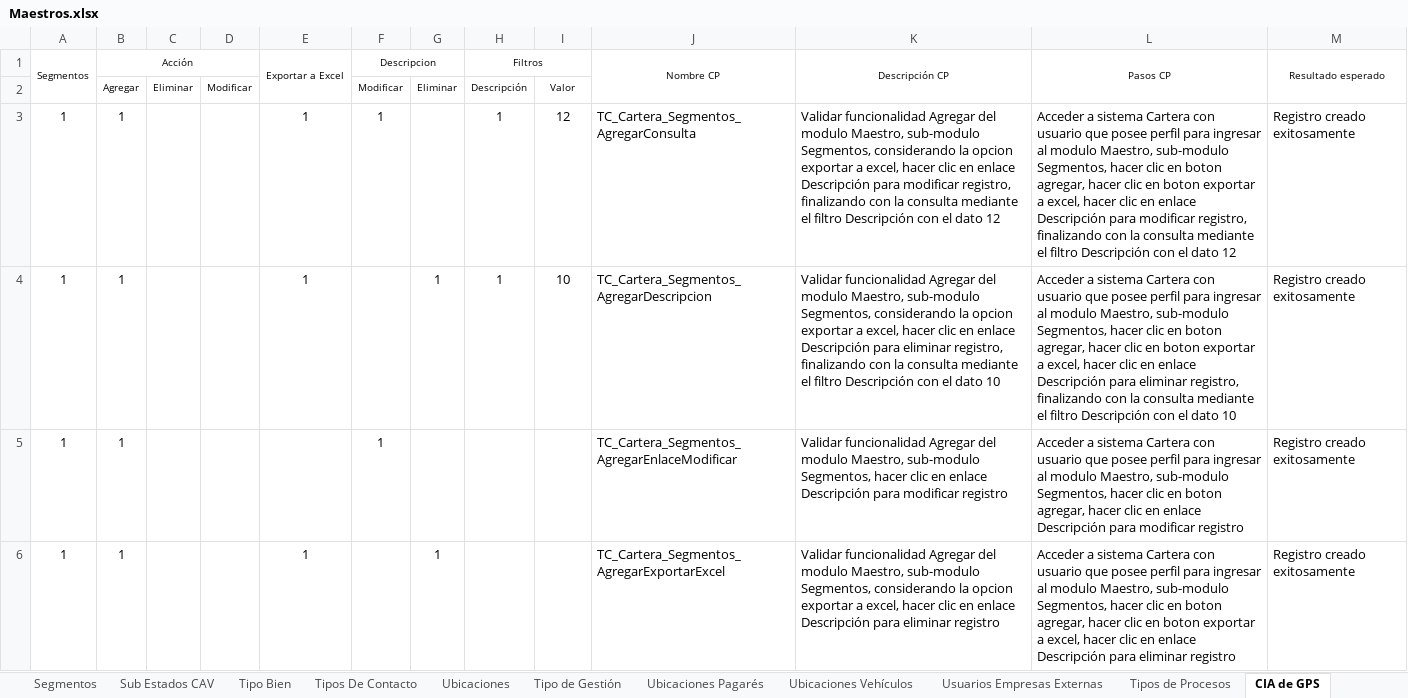
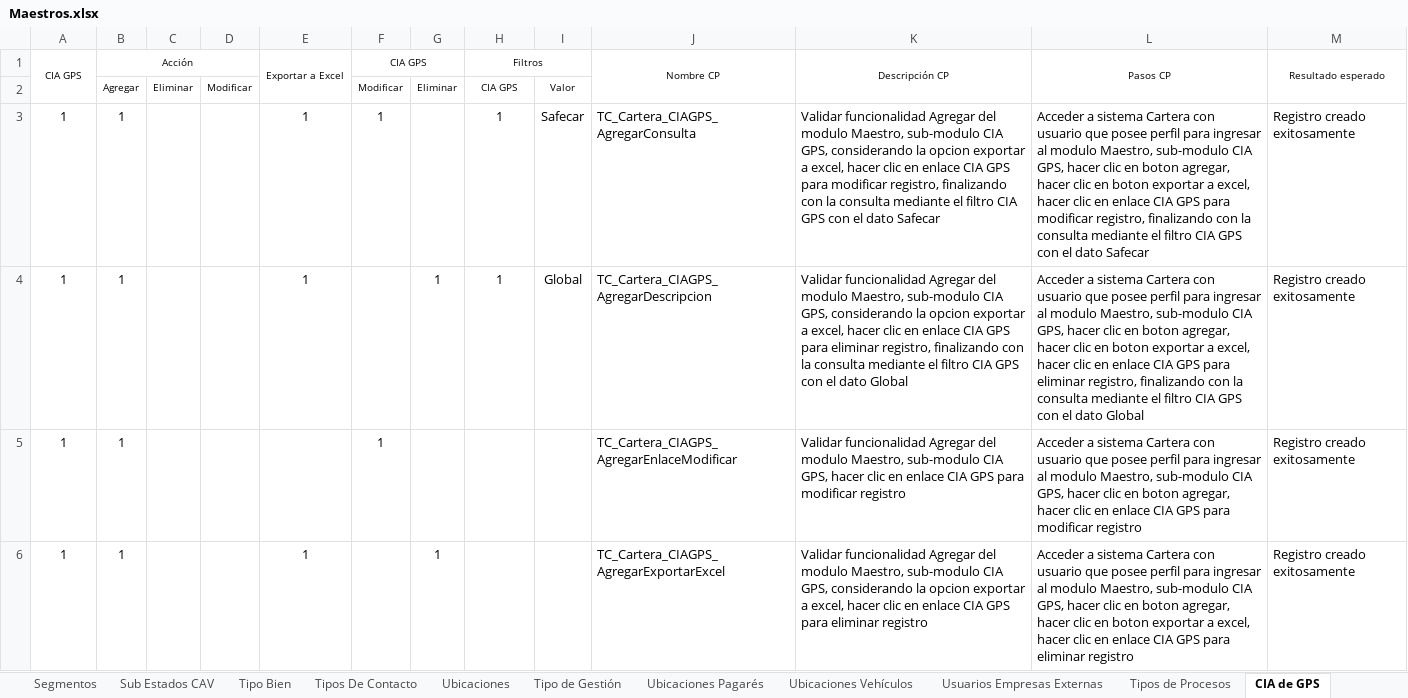
Before and after one commit to mvilches2508/Global-Testing, an Excel workbook: Maestros.xlsx, sheet CIA de GPS, drawn as a sheet; only a part is shown; values as stored, in another font and other column widths than the file's, no borders; the diff covers the shown part only; the diff names each change by its address in the sheet, - before the commit and + after, or states it on an @@ line.

```diff
--- a/Maestros.xlsx (sheet CIA de GPS)
+++ b/Maestros.xlsx (sheet CIA de GPS)
-A1: Segmentos
+A1: CIA GPS
-F1: Descripcion
+F1: CIA GPS
-H2 (Filtros): Descripción
+H2 (Filtros): CIA GPS
-I3: 12
+I3: Safecar
-J3 (Nombre CP): TC_Cartera_Segmentos_AgregarConsulta
+J3 (Nombre CP): TC_Cartera_CIAGPS_AgregarConsulta
-K3 (Descripción CP): …Maestro, sub-modulo Segmentos, considerando la opcion exportar a excel, hacer clic en enlace Descripción para modificar registro, finalizando con la consulta mediante el filtro Descripción con el dato 12
+K3 (Descripción CP): …Maestro, sub-modulo CIA GPS, considerando la opcion exportar a excel, hacer clic en enlace CIA GPS para modificar registro, finalizando con la consulta mediante el filtro CIA GPS con el dato Safecar
-L3 (Pasos CP): …Maestro, sub-modulo Segmentos, hacer clic en boton agregar, hacer clic en boton exportar a excel, hacer clic en enlace Descripción para modificar registro, finalizando con la consulta mediante el filtro Descripción con el dato 12
+L3 (Pasos CP): …Maestro, sub-modulo CIA GPS, hacer clic en boton agregar, hacer clic en boton exportar a excel, hacer clic en enlace CIA GPS para modificar registro, finalizando con la consulta mediante el filtro CIA GPS con el dato Safecar
-I4: 10
+I4: Global
-J4 (Nombre CP): TC_Cartera_Segmentos_AgregarDescripcion
+J4 (Nombre CP): TC_Cartera_CIAGPS_AgregarDescripcion
-K4 (Descripción CP): …Maestro, sub-modulo Segmentos, considerando la opcion exportar a excel, hacer clic en enlace Descripción para eliminar registro, finalizando con la consulta mediante el filtro Descripción con el dato 10
+K4 (Descripción CP): …Maestro, sub-modulo CIA GPS, considerando la opcion exportar a excel, hacer clic en enlace CIA GPS para eliminar registro, finalizando con la consulta mediante el filtro CIA GPS con el dato Global
-L4 (Pasos CP): …Maestro, sub-modulo Segmentos, hacer clic en boton agregar, hacer clic en boton exportar a excel, hacer clic en enlace Descripción para eliminar registro, finalizando con la consulta mediante el filtro Descripción con el dato 10
+L4 (Pasos CP): …Maestro, sub-modulo CIA GPS, hacer clic en boton agregar, hacer clic en boton exportar a excel, hacer clic en enlace CIA GPS para eliminar registro, finalizando con la consulta mediante el filtro CIA GPS con el dato Global
-J5 (Nombre CP): TC_Cartera_Segmentos_AgregarEnlaceModificar
+J5 (Nombre CP): TC_Cartera_CIAGPS_AgregarEnlaceModificar
-K5 (Descripción CP): …Maestro, sub-modulo Segmentos, hacer clic en enlace Descripción para modificar…
+K5 (Descripción CP): …Maestro, sub-modulo CIA GPS, hacer clic en enlace CIA GPS para modificar…
-L5 (Pasos CP): …Maestro, sub-modulo Segmentos, hacer clic en boton agregar, hacer clic en enlace Descripción para modificar…
+L5 (Pasos CP): …Maestro, sub-modulo CIA GPS, hacer clic en boton agregar, hacer clic en enlace CIA GPS para modificar…
-J6 (Nombre CP): TC_Cartera_Segmentos_AgregarExportarExcel
+J6 (Nombre CP): TC_Cartera_CIAGPS_AgregarExportarExcel
-K6 (Descripción CP): …Maestro, sub-modulo Segmentos, considerando la opcion exportar a excel, hacer clic en enlace Descripción para eliminar…
+K6 (Descripción CP): …Maestro, sub-modulo CIA GPS, considerando la opcion exportar a excel, hacer clic en enlace CIA GPS para eliminar…
-L6 (Pasos CP): …Maestro, sub-modulo Segmentos, hacer clic en boton agregar, hacer clic en boton exportar a excel, hacer clic en enlace Descripción para eliminar…
+L6 (Pasos CP): …Maestro, sub-modulo CIA GPS, hacer clic en boton agregar, hacer clic en boton exportar a excel, hacer clic en enlace CIA GPS para eliminar…
```
Also changed, not shown: 39 edited cells elsewhere in this sheet, sheet Tipos de Procesos, sheet Usuarios Empresas Externas.
